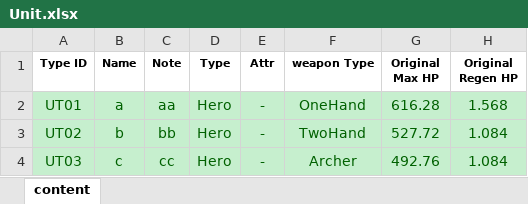
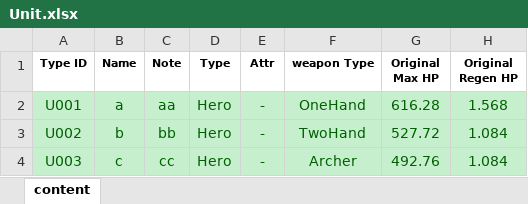
Before and after one commit to TaoReiches/Tao, an Excel workbook: Design/Table/Xlsx/Unit.xlsx, sheet content, drawn as a sheet; only a part is shown; values as stored, in another font and other column widths than the file's, no borders; the diff names each change by its address in the sheet, - before the commit and + after, or states it on an @@ line.

```diff
--- a/Design/Table/Xlsx/Unit.xlsx (sheet content)
+++ b/Design/Table/Xlsx/Unit.xlsx (sheet content)
-A2 (Type ID): UT01
+A2 (Type ID): U001
-A3 (Type ID): UT02
+A3 (Type ID): U002
-A4 (Type ID): UT03
+A4 (Type ID): U003
```
Also changed, not shown: 4 other files.
